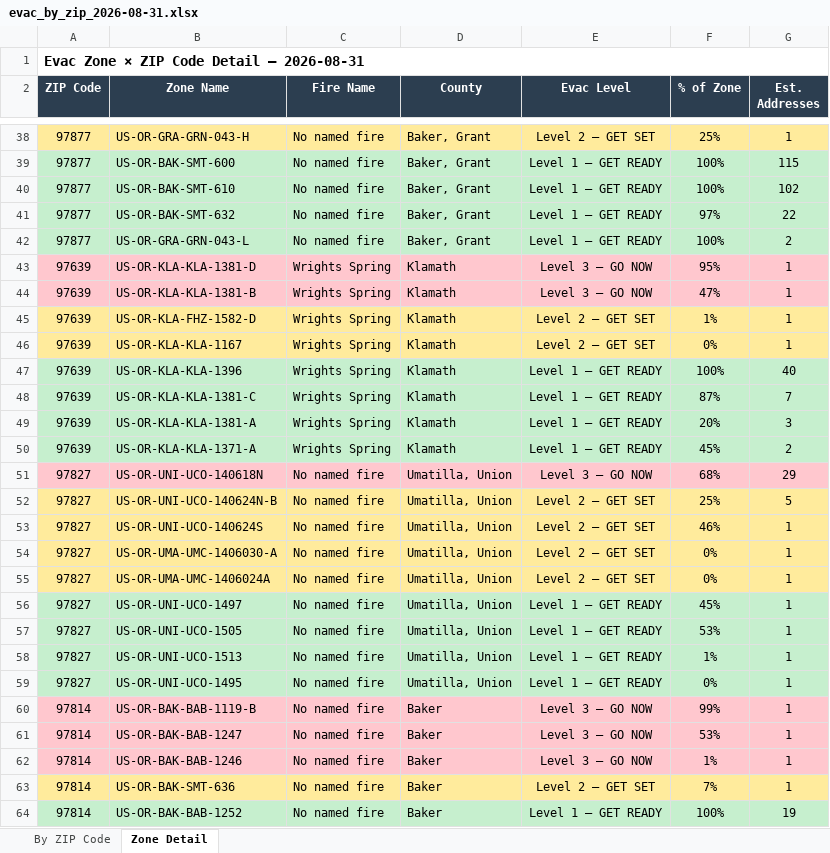
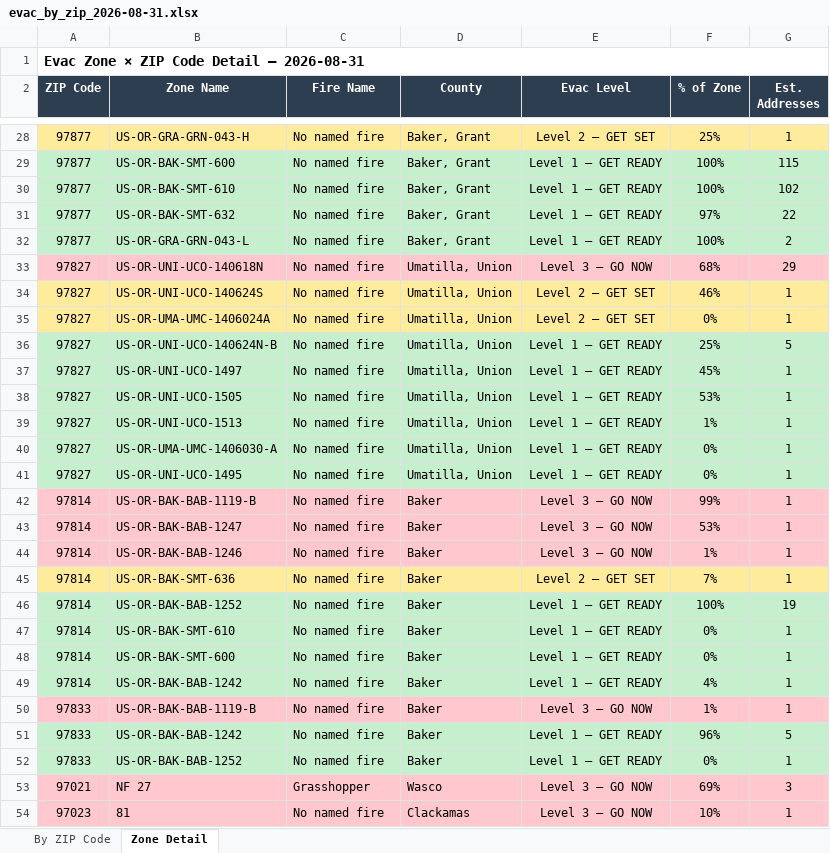
Before and after one commit to mramage1207-ux/oregon-wildfire-reports, an Excel workbook: evac_by_zip/evac_by_zip_2026-08-31.xlsx, sheet Zone Detail, drawn as a sheet; only a part is shown, gaps mark what is left out; the shorter side is filled out with more unchanged rows; values as stored, in another font and other column widths than the file's, no borders; removed rows and columns are numbered as before the commit, all else as after; the diff covers the shown part only; the diff names each change by its address in the sheet, - before the commit and + after, or states it on an @@ line.

```diff
--- a/evac_by_zip/evac_by_zip_2026-08-31.xlsx (sheet Zone Detail)
+++ b/evac_by_zip/evac_by_zip_2026-08-31.xlsx (sheet Zone Detail)
-row 43: 97639 | US-OR-KLA-KLA-1381-D | Wrights Spring | Klamath | Level 3 — GO NOW | 95% | 1
-row 44: 97639 | US-OR-KLA-KLA-1381-B | Wrights Spring | Klamath | Level 3 — GO NOW | 47% | 1
-row 45: 97639 | US-OR-KLA-FHZ-1582-D | Wrights Spring | Klamath | Level 2 — GET SET | 1% | 1
-row 46: 97639 | US-OR-KLA-KLA-1167 | Wrights Spring | Klamath | Level 2 — GET SET | 0% | 1
-row 47: 97639 | US-OR-KLA-KLA-1396 | Wrights Spring | Klamath | Level 1 — GET READY | 100% | 40
-row 48: 97639 | US-OR-KLA-KLA-1381-C | Wrights Spring | Klamath | Level 1 — GET READY | 87% | 7
-row 49: 97639 | US-OR-KLA-KLA-1381-A | Wrights Spring | Klamath | Level 1 — GET READY | 20% | 3
-row 50: 97639 | US-OR-KLA-KLA-1371-A | Wrights Spring | Klamath | Level 1 — GET READY | 45% | 2
-row 52: 97827 | US-OR-UNI-UCO-140624N-B | No named fire | Umatilla, Union | Level 2 — GET SET | 25% | 5
-row 54: 97827 | US-OR-UMA-UMC-1406030-A | No named fire | Umatilla, Union | Level 2 — GET SET | 0% | 1
+row 36: 97827 | US-OR-UNI-UCO-140624N-B | No named fire | Umatilla, Union | Level 1 — GET READY | 25% | 5
+row 40: 97827 | US-OR-UMA-UMC-1406030-A | No named fire | Umatilla, Union | Level 1 — GET READY | 0% | 1
```
Also changed, not shown: 7 added rows, 45 removed rows and 26 edited cells elsewhere in this sheet, sheet By ZIP Code, 12 other files.
